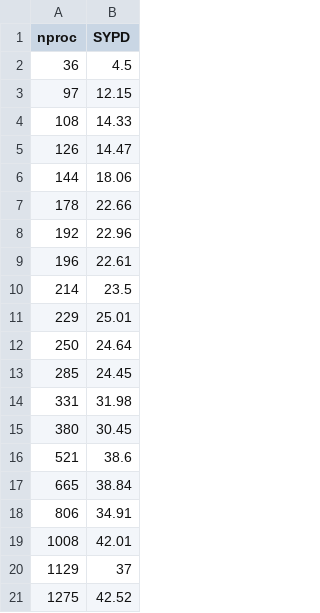
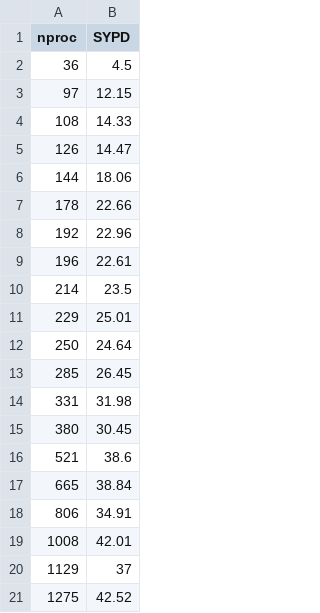
Before and after one commit to sergipalomas/auto-lb_prediction-script, a CSV file: data/cca/NEMO_SR_Reduced_scalability_ece3_cca.csv, drawn as a sheet.

Commit message:
Fixed scalability NEMO_SR_Reduced_scalability_ece3_cca.csv

```diff
--- a/data/cca/NEMO_SR_Reduced_scalability_ece3_cca.csv
+++ b/data/cca/NEMO_SR_Reduced_scalability_ece3_cca.csv
@@ -12,3 +12,3 @@ nproc,SYPD
 250,	24.64
-285,	24.45
+285,	26.45
 331,	31.98
```
